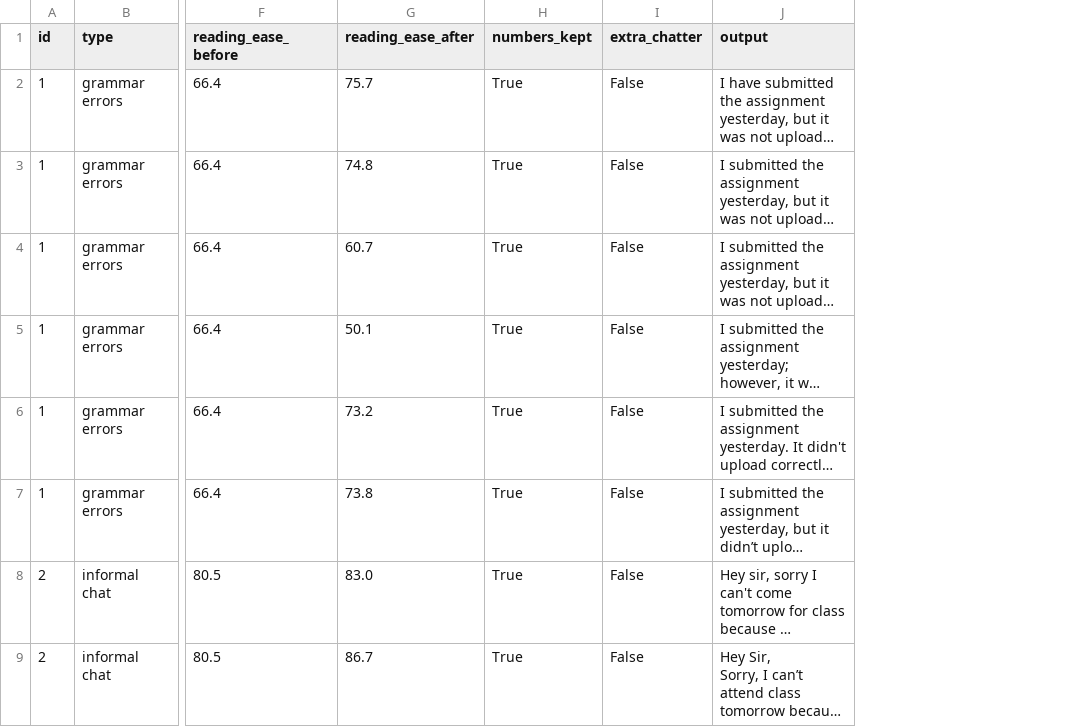
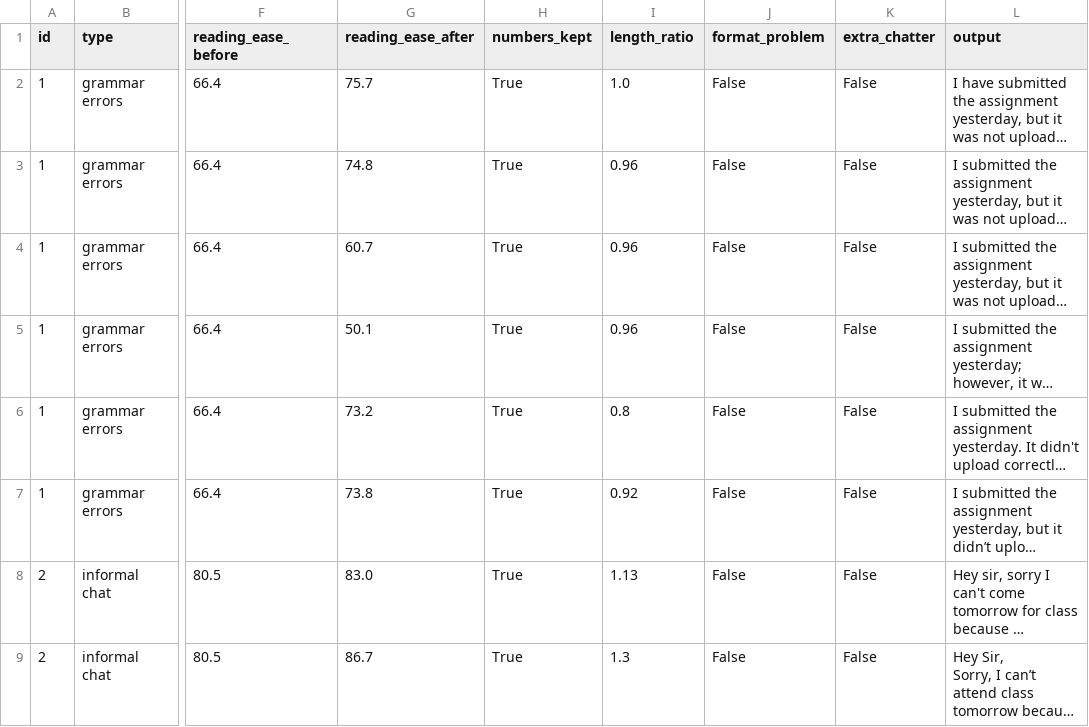
Before and after one commit to dhmnpunit/text-rewriting-assistant, a CSV file: results_run1.csv, drawn as a sheet; only a part is shown, gaps mark what is left out; long unchanged cells end in …; the diff names each change by its address in the sheet, - before the commit and + after, or states it on an @@ line.

Commit message:
Keep results across reruns, safer evaluation, line-aware diff, docs update

```diff
--- a/results_run1.csv
+++ b/results_run1.csv
+column I (length_ratio), rows 2-9: 1.0 | 0.96 | 0.96 | 0.96 | 0.8 | 0.92 | 1.13 | 1.3
+column J (format_problem), rows 2-9: all False
```
Also changed, not shown: 7 other files.
